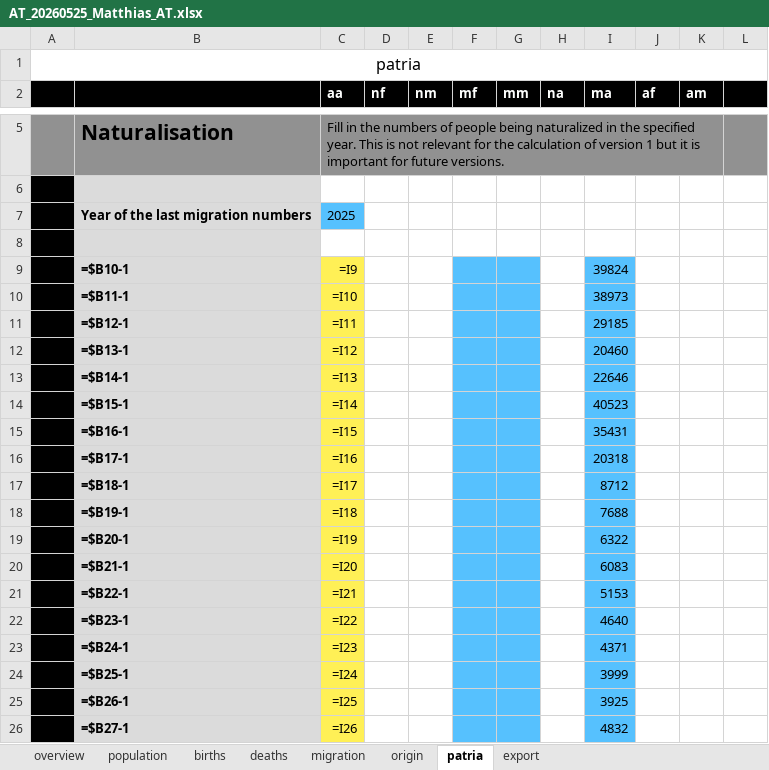
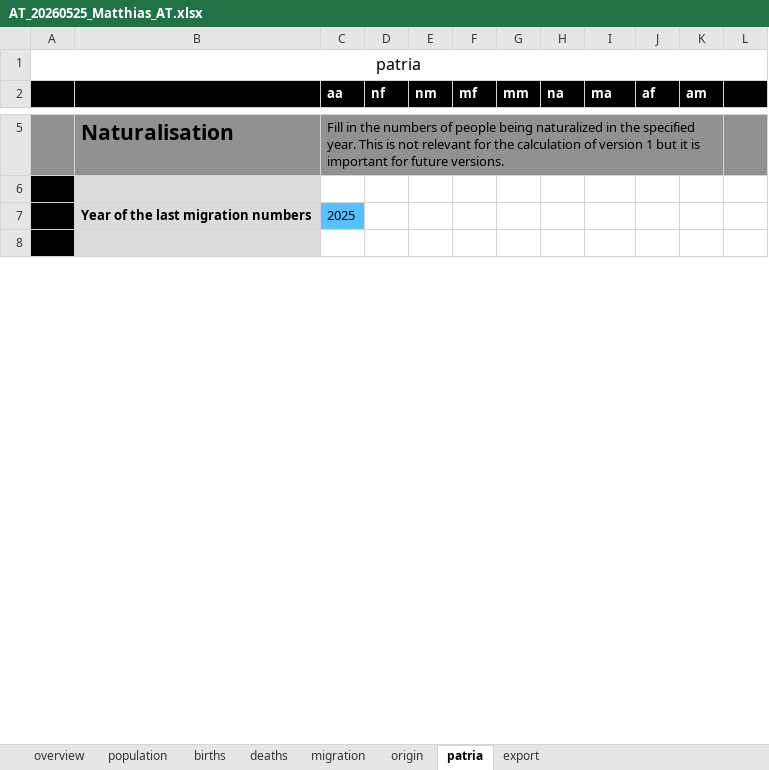
Before and after one commit to MatthiasNoether/20260509-plausibility-analysis, an Excel workbook: data/AT_20260525_Matthias_AT.xlsx, sheet patria, drawn as a sheet; only a part is shown, gaps mark what is left out; values as stored, in another font and other column widths than the file's, no borders; formulas without a stored value are shown as written; removed rows and columns are numbered as before the commit, all else as after; the diff covers the shown part only; the diff names each change by its address in the sheet, - before the commit and + after, or states it on an @@ line.

```diff
--- a/data/AT_20260525_Matthias_AT.xlsx (sheet patria)
+++ b/data/AT_20260525_Matthias_AT.xlsx (sheet patria)
-row 9:  | =$B10-1 | =I9 |  |  |  |  |  | 39824
-row 10:  | =$B11-1 | =I10 |  |  |  |  |  | 38973
-row 11:  | =$B12-1 | =I11 |  |  |  |  |  | 29185
-row 12:  | =$B13-1 | =I12 |  |  |  |  |  | 20460
-row 13:  | =$B14-1 | =I13 |  |  |  |  |  | 22646
-row 14:  | =$B15-1 | =I14 |  |  |  |  |  | 40523
-row 15:  | =$B16-1 | =I15 |  |  |  |  |  | 35431
-row 16:  | =$B17-1 | =I16 |  |  |  |  |  | 20318
-row 17:  | =$B18-1 | =I17 |  |  |  |  |  | 8712
-row 18:  | =$B19-1 | =I18 |  |  |  |  |  | 7688
-row 19:  | =$B20-1 | =I19 |  |  |  |  |  | 6322
-row 20:  | =$B21-1 | =I20 |  |  |  |  |  | 6083
-row 21:  | =$B22-1 | =I21 |  |  |  |  |  | 5153
-row 22:  | =$B23-1 | =I22 |  |  |  |  |  | 4640
-row 23:  | =$B24-1 | =I23 |  |  |  |  |  | 4371
-row 24:  | =$B25-1 | =I24 |  |  |  |  |  | 3999
-row 25:  | =$B26-1 | =I25 |  |  |  |  |  | 3925
-row 26:  | =$B27-1 | =I26 |  |  |  |  |  | 4832
```
Also changed, not shown: 154 added rows, 136 removed rows and 3 edited cells elsewhere in this sheet, sheet export, sheet migration, sheet deaths, sheet population, sheet origin, sheet births, 1 more sheet, data/DE_20260525_Matthias_DE.xlsx, data/DE_20260525_Matthias_DE_v5_Claude_DE_befuellt_neue_vorlage.xlsx, 37 other files.
